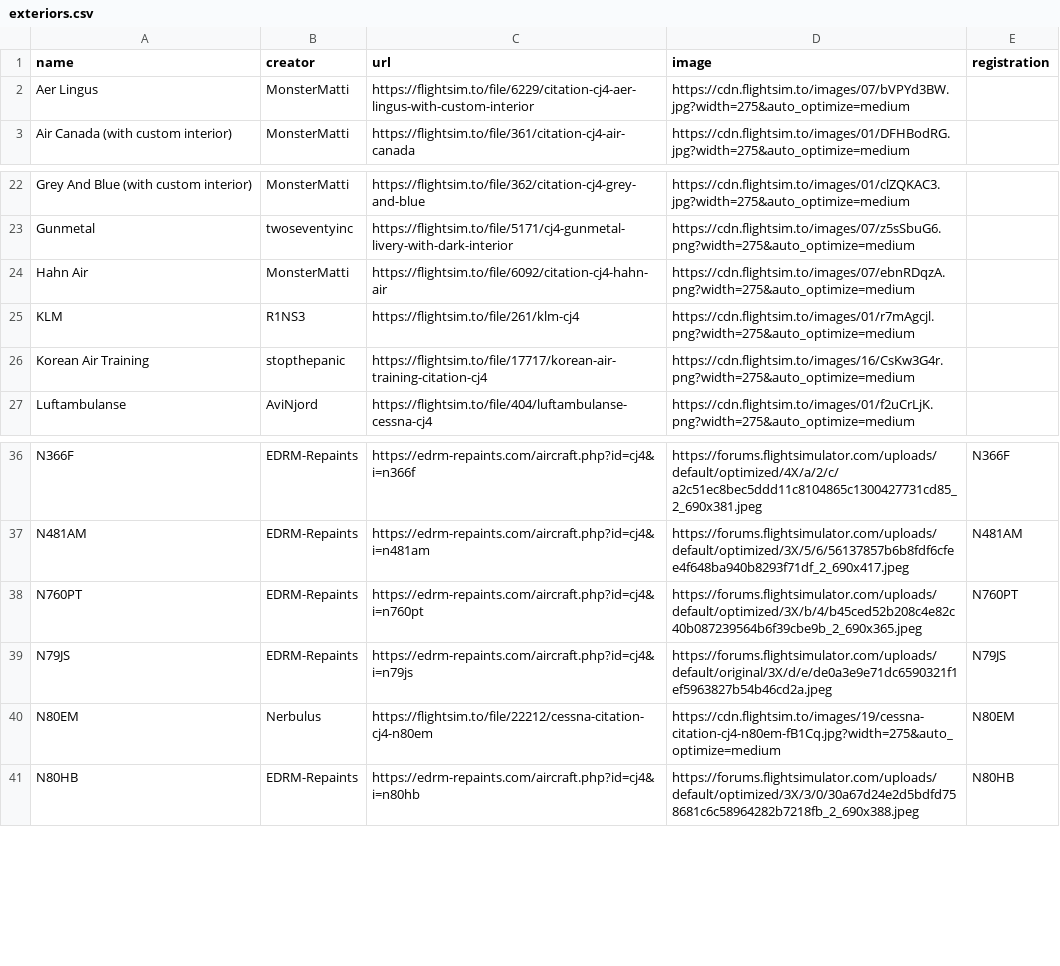
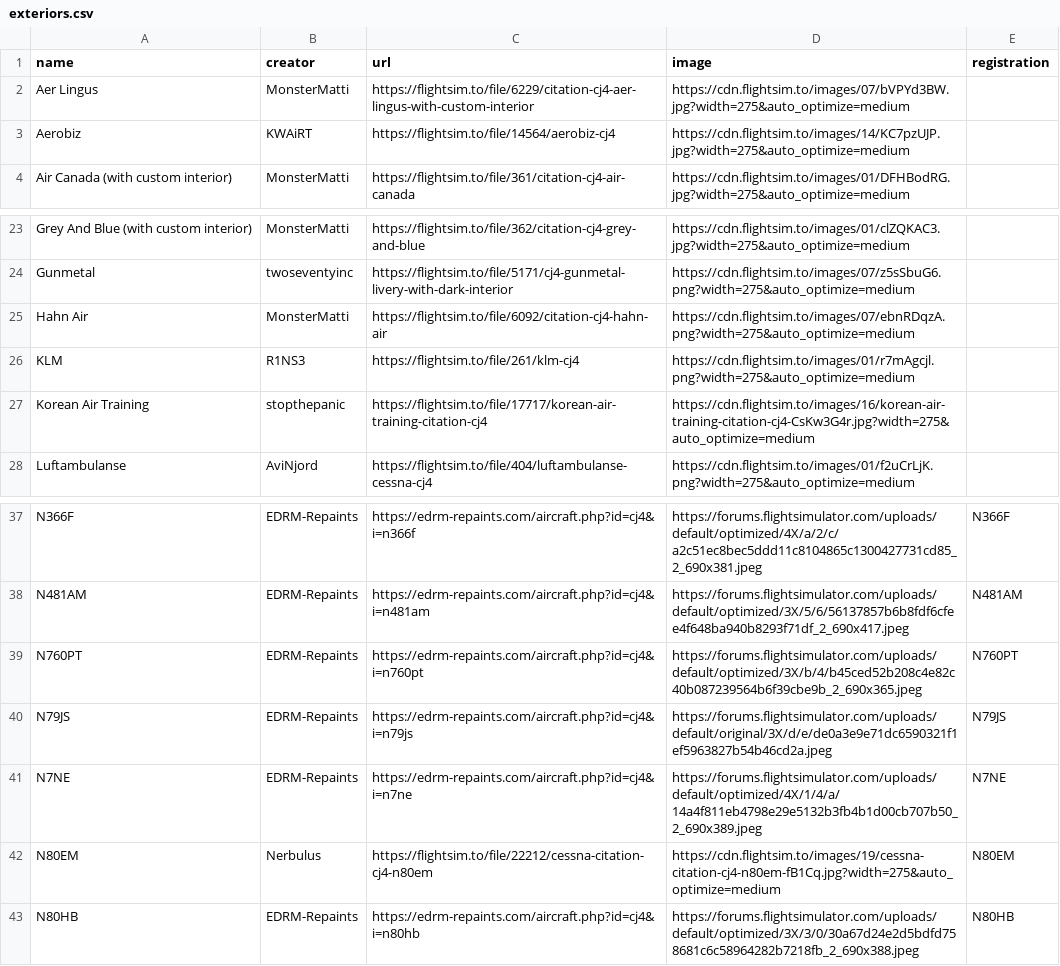
Before and after one commit to Working-Title-MSFS-Mods/working-title-msfs-mods.github.io, a CSV file: _data/exteriors.csv, drawn as a sheet; only a part is shown, gaps mark what is left out.

Commit message:
repaints

```diff
--- a/_data/exteriors.csv
+++ b/_data/exteriors.csv
@@ -2,2 +2,3 @@ name,creator,url,image,registration
 Aer Lingus,MonsterMatti,https://flightsim.to/file/6229/citation-cj4-aer-lingus-with-custom-interior,https://cdn.flightsim.to/images/07/bVPYd3BW.jpg?width=275&auto_optimize=medium,
+Aerobiz,KWAiRT,https://flightsim.to/file/14564/aerobiz-cj4,https://cdn.flightsim.to/images/14/KC7pzUJP.jpg?width=275&auto_optimize=medium,
 Air Canada (with custom interior),MonsterMatti,https://flightsim.to/file/361/citation-cj4-air-canada,https://cdn.flightsim.to/images/01/DFHBodRG.jpg?width=275&auto_optimize=medium,
@@ -25,3 +26,3 @@ Hahn Air,MonsterMatti,https://flightsim.to/file/6092/citation-cj4-hahn-air,https
 KLM,R1NS3,https://flightsim.to/file/261/klm-cj4,https://cdn.flightsim.to/images/01/r7mAgcjl.png?width=275&auto_optimize=medium,
-Korean Air Training,stopthepanic,https://flightsim.to/file/17717/korean-air-training-citation-cj4,https://cdn.flightsim.to/images/16/CsKw3G4r.png?width=275&auto_optimize=medium,
+Korean Air Training,stopthepanic,https://flightsim.to/file/17717/korean-air-training-citation-cj4,https://cdn.flightsim.to/images/16/korean-air-training-citation-cj4-CsKw3G4r.jpg?width=275&auto_optimize=medium,
 Luftambulanse,AviNjord,https://flightsim.to/file/404/luftambulanse-cessna-cj4,https://cdn.flightsim.to/images/01/f2uCrLjK.png?width=275&auto_optimize=medium,
@@ -39,2 +40,3 @@ N760PT,EDRM-Repaints,https://edrm-repaints.com/aircraft.php?id=cj4&i=n760pt,http
 N79JS,EDRM-Repaints,https://edrm-repaints.com/aircraft.php?id=cj4&i=n79js,https://forums.flightsimulator.com/uploads/default/original/3X/d/e/de0a3e9e71dc6590321f1ef5963827b54b46cd2a.jpeg,N79JS
+N7NE,EDRM-Repaints,https://edrm-repaints.com/aircraft.php?id=cj4&i=n7ne,https://forums.flightsimulator.com/uploads/default/optimized/4X/1/4/a/14a4f811eb4798e29e5132b3fb4b1d00cb707b50_2_690x389.jpeg,N7NE
 N80EM,Nerbulus,https://flightsim.to/file/22212/cessna-citation-cj4-n80em,https://cdn.flightsim.to/images/19/cessna-citation-cj4-n80em-fB1Cq.jpg?width=275&auto_optimize=medium,N80EM
```
Also changed, not shown: 1 other file.
